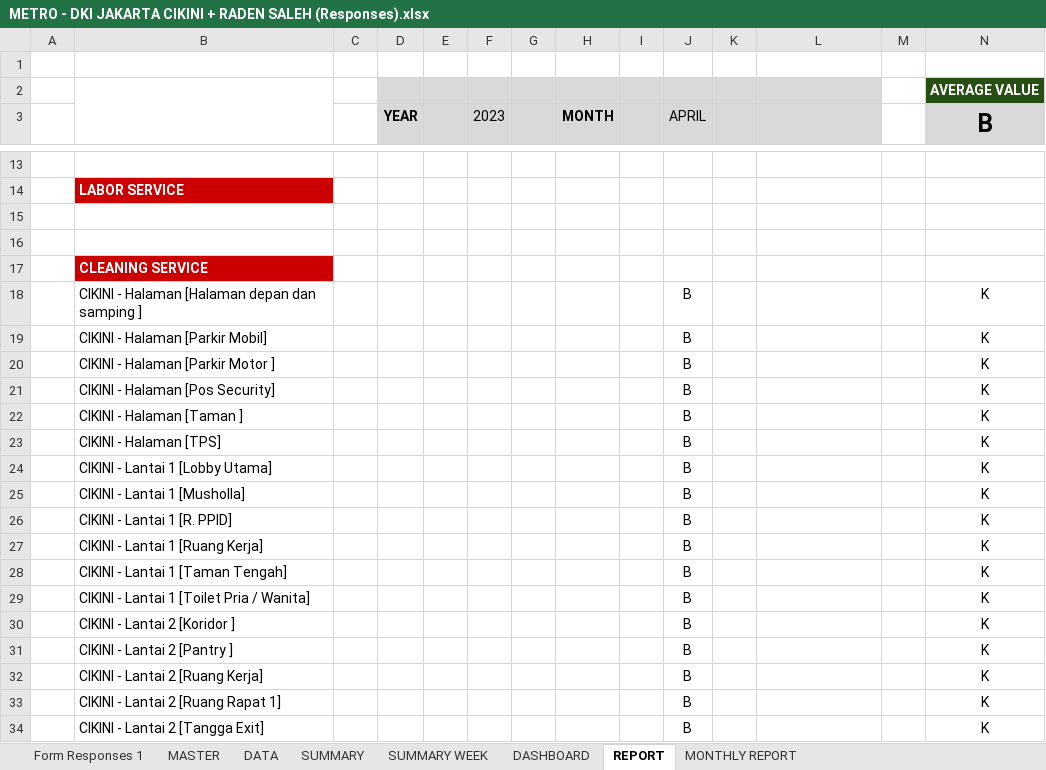
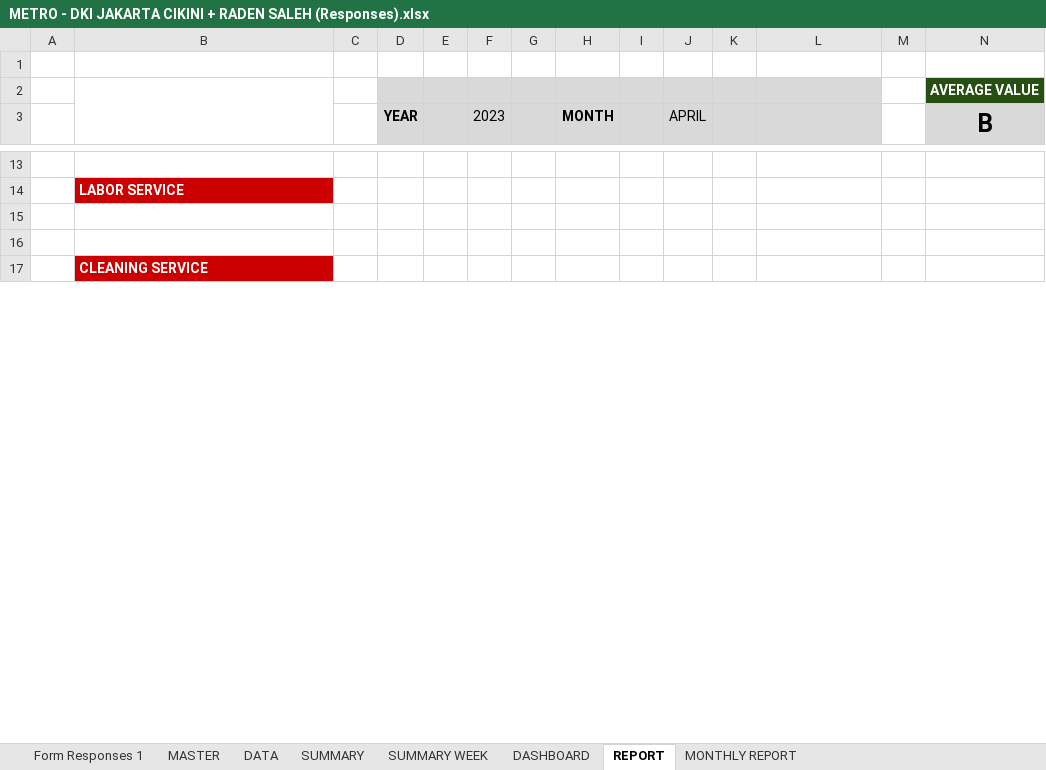
Before and after one commit to edwinsunardi86/AppRater, an Excel workbook: data brin/BRIN/DATA SOURCE/METRO/METRO - DKI JAKARTA CIKINI + RADEN SALEH (Responses).xlsx, sheet REPORT, drawn as a sheet; only a part is shown, gaps mark what is left out; values as stored, in another font and other column widths than the file's, no borders; charts and pictures and conditional formats not drawn; removed rows and columns are numbered as before the commit, all else as after; rows hold the shown columns only; the diff covers the shown part only; the diff names each change by its address in the sheet, - before the commit and + after, or states it on an @@ line.

```diff
--- a/data brin/BRIN/DATA SOURCE/METRO/METRO - DKI JAKARTA CIKINI + RADEN SALEH (Responses).xlsx (sheet REPORT)
+++ b/data brin/BRIN/DATA SOURCE/METRO/METRO - DKI JAKARTA CIKINI + RADEN SALEH (Responses).xlsx (sheet REPORT)
-row 18:  | CIKINI - Halaman [Halaman depan dan samping ] |  |  |  |  |  |  |  | B |  |  |  | K
-row 19:  | CIKINI - Halaman [Parkir Mobil] |  |  |  |  |  |  |  | B |  |  |  | K
-row 20:  | CIKINI - Halaman [Parkir Motor ] |  |  |  |  |  |  |  | B |  |  |  | K
-row 21:  | CIKINI - Halaman [Pos Security] |  |  |  |  |  |  |  | B |  |  |  | K
-row 22:  | CIKINI - Halaman [Taman ] |  |  |  |  |  |  |  | B |  |  |  | K
-row 23:  | CIKINI - Halaman [TPS] |  |  |  |  |  |  |  | B |  |  |  | K
-row 24:  | CIKINI - Lantai 1 [Lobby Utama] |  |  |  |  |  |  |  | B |  |  |  | K
-row 25:  | CIKINI - Lantai 1 [Musholla] |  |  |  |  |  |  |  | B |  |  |  | K
-row 26:  | CIKINI - Lantai 1 [R. PPID] |  |  |  |  |  |  |  | B |  |  |  | K
-row 27:  | CIKINI - Lantai 1 [Ruang Kerja] |  |  |  |  |  |  |  | B |  |  |  | K
-row 28:  | CIKINI - Lantai 1 [Taman Tengah] |  |  |  |  |  |  |  | B |  |  |  | K
-row 29:  | CIKINI - Lantai 1 [Toilet Pria / Wanita] |  |  |  |  |  |  |  | B |  |  |  | K
-row 30:  | CIKINI - Lantai 2 [Koridor ] |  |  |  |  |  |  |  | B |  |  |  | K
-row 31:  | CIKINI - Lantai 2 [Pantry ] |  |  |  |  |  |  |  | B |  |  |  | K
-row 32:  | CIKINI - Lantai 2 [Ruang Kerja] |  |  |  |  |  |  |  | B |  |  |  | K
-row 33:  | CIKINI - Lantai 2 [Ruang Rapat 1] |  |  |  |  |  |  |  | B |  |  |  | K
-row 34:  | CIKINI - Lantai 2 [Tangga Exit] |  |  |  |  |  |  |  | B |  |  |  | K
```
Also changed, not shown: 33 added rows and 16 removed rows elsewhere in this sheet, sheet DATA, sheet SUMMARY, sheet SUMMARY WEEK, sheet MONTHLY REPORT, sheet DASHBOARD, sheet Form Responses 1, formulas that keep their value, hidden cells, charts or pictures, data brin/BRIN/DATA SOURCE/KUPANG/KUPANG - KUPANG (Responses).xlsx, data brin/BRIN/DATA SOURCE/METRO/METRO - KOTA BOGOR KUSNOTO (Responses).xlsx, 29 other files.
